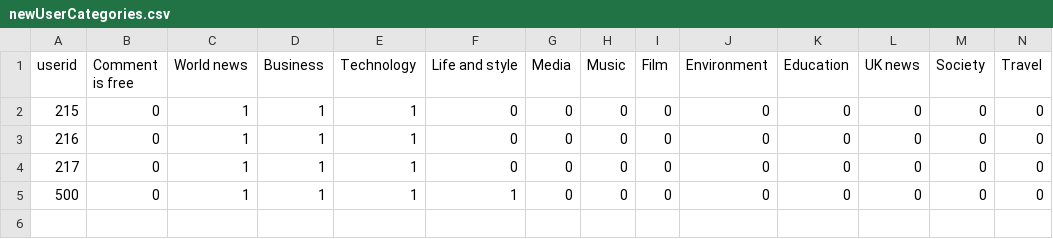
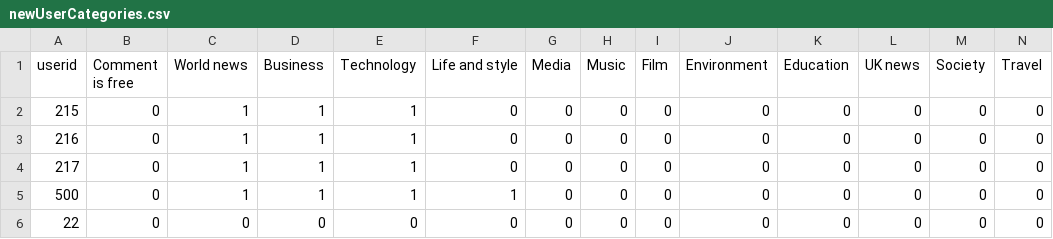
Before and after one commit to AbhishekTiwari72/newslet, a CSV file: news/csv/newUserCategories.csv, drawn as a sheet; only a part is shown; rows hold the shown columns only; the diff names each change by its address in the sheet, - before the commit and + after, or states it on an @@ line.

```diff
--- a/news/csv/newUserCategories.csv
+++ b/news/csv/newUserCategories.csv
+row 6: 22 | 0 | 0 | 0 | 0 | 0 | 0 | 0 | 0 | 0 | 0 | 0 | 0 | 0
```
Also changed, not shown: 42 other files.
